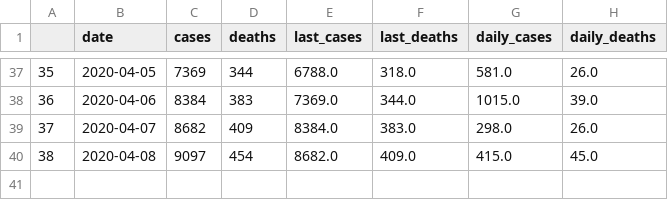
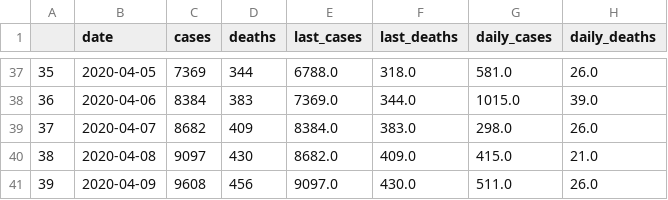
Before and after one commit to lenceai/kaggle, a CSV file: wa_daily.csv, drawn as a sheet; only a part is shown, gaps mark what is left out.

```diff
--- a/wa_daily.csv
+++ b/wa_daily.csv
@@ -39,2 +39,3 @@
 37,2020-04-07,8682,409,8384.0,383.0,298.0,26.0
-38,2020-04-08,9097,454,8682.0,409.0,415.0,45.0
+38,2020-04-08,9097,430,8682.0,409.0,415.0,21.0
+39,2020-04-09,9608,456,9097.0,430.0,511.0,26.0
```
Also changed, not shown: 1 other file.
